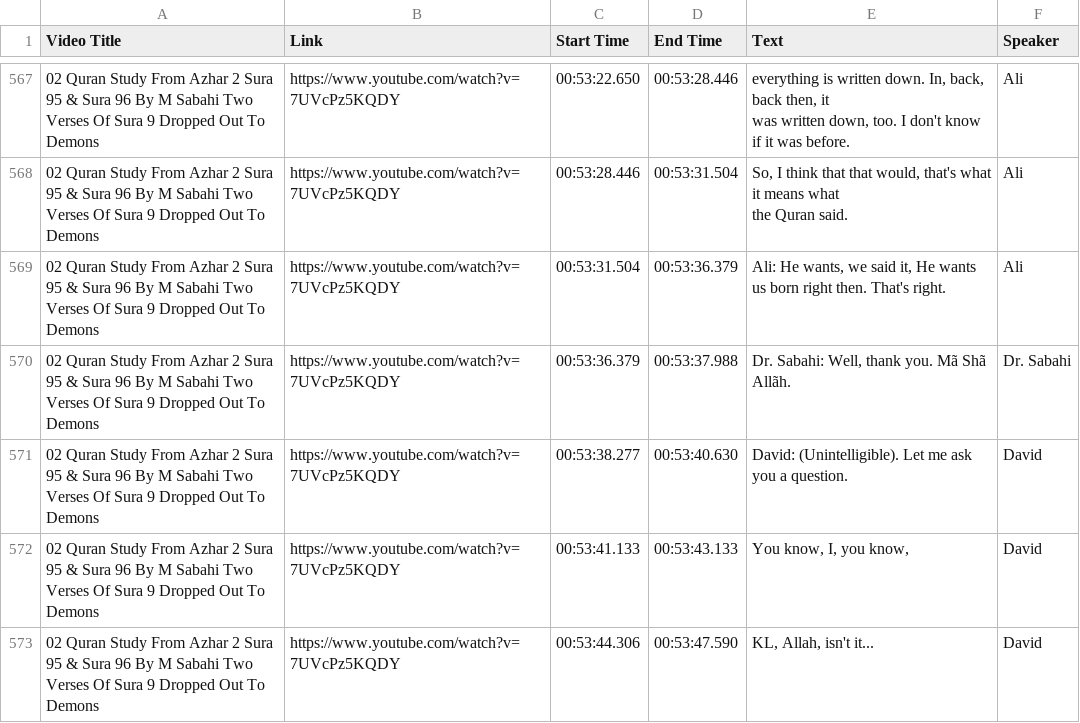
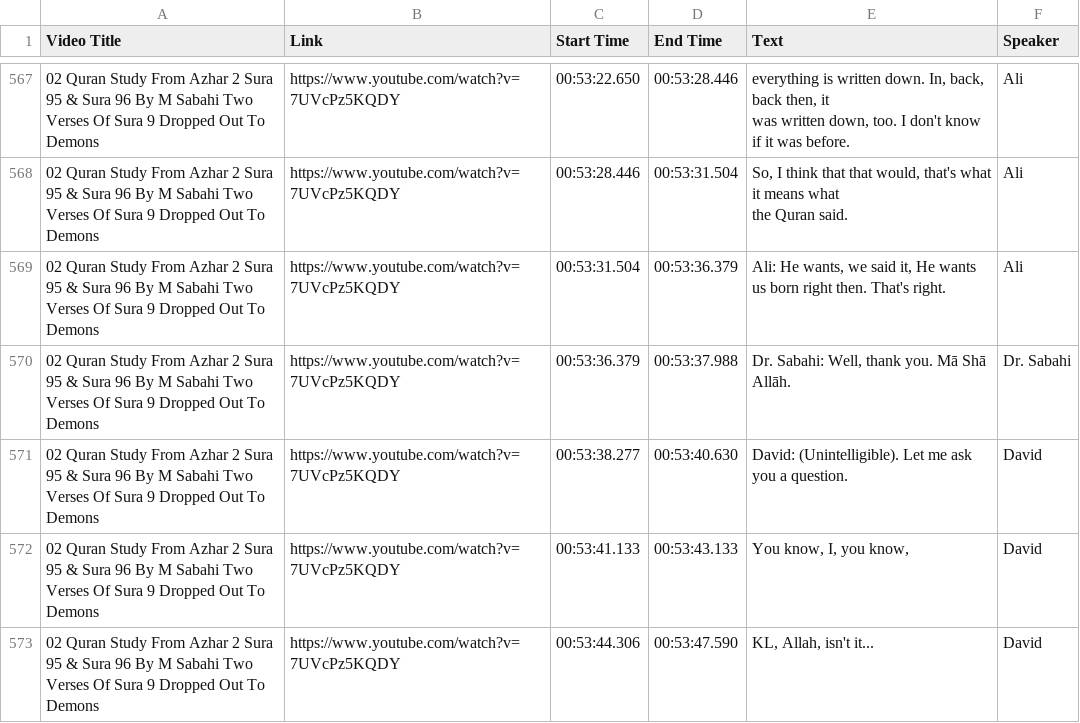
Before and after one commit to WikiSubmission/SubmissionArchives, a CSV file: data/sources/playlists/audio-transcripts/02 - Quran Study From Azhar 2 Sura 95 & Sura 96 By M Sabahi Two Verses Of Sura 9 Dropped Out To Demons.csv, drawn as a sheet; only a part is shown, gaps mark what is left out; the diff covers the shown part only.

```diff
--- a/data/sources/playlists/audio-transcripts/02 - Quran Study From Azhar 2 Sura 95 & Sura 96 By M Sabahi Two Verses Of Sura 9 Dropped Out To Demons.csv
+++ b/data/sources/playlists/audio-transcripts/02 - Quran Study From Azhar 2 Sura 95 & Sura 96 By M Sabahi Two Verses Of Sura 9 Dropped Out To Demons.csv
@@ -644,3 +644,3 @@ the Quran said.",Ali
 02 Quran Study From Azhar 2 Sura 95 & Sura 96 By M Sabahi Two Verses Of Sura 9 Dropped Out To Demons,https://www.youtube.com/watch?v=7UVcPz5KQDY,00:53:31.504,00:53:36.379,"Ali: He wants, we said it, He wants us born right then. That's right.",Ali
-02 Quran Study From Azhar 2 Sura 95 & Sura 96 By M Sabahi Two Verses Of Sura 9 Dropped Out To Demons,https://www.youtube.com/watch?v=7UVcPz5KQDY,00:53:36.379,00:53:37.988,"Dr. Sabahi: Well, thank you. Mã Shã Allãh.",Dr. Sabahi
+02 Quran Study From Azhar 2 Sura 95 & Sura 96 By M Sabahi Two Verses Of Sura 9 Dropped Out To Demons,https://www.youtube.com/watch?v=7UVcPz5KQDY,00:53:36.379,00:53:37.988,"Dr. Sabahi: Well, thank you. Mā Shā Allāh.",Dr. Sabahi
 02 Quran Study From Azhar 2 Sura 95 & Sura 96 By M Sabahi Two Verses Of Sura 9 Dropped Out To Demons,https://www.youtube.com/watch?v=7UVcPz5KQDY,00:53:38.277,00:53:40.630,David: (Unintelligible). Let me ask you a question.,David
```
Also changed, not shown: 9 edited cells elsewhere in this file, data/sources/playlists/audio-transcripts/01 - Quran Study From Azhar 1 Sura 72_19 28 & Sura 73 By Kathryn Jinns 05 26 1989.csv, data/sources/playlists/audio-transcripts/03 - Quran Study From Azhar 3 Sura 10_79 92 & Sura 23 By Rashad_s Khutba 01 19 1990 Sura 3_110 117 By.csv, 48 other files.
